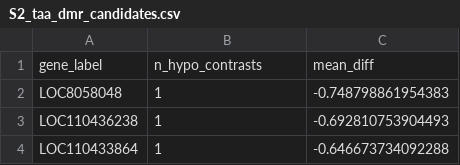
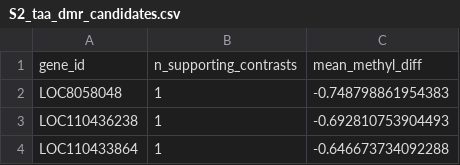
Before and after one commit to daffaaprilio/masters_thesis, a CSV file: writing/supplementary/S2_taa_dmr_candidates.csv, drawn as a sheet; only a part is shown.

```diff
--- a/writing/supplementary/S2_taa_dmr_candidates.csv
+++ b/writing/supplementary/S2_taa_dmr_candidates.csv
@@ -1,2 +1,2 @@
-gene_label,n_hypo_contrasts,mean_diff
+gene_id,n_supporting_contrasts,mean_methyl_diff
 LOC8058048,1,-0.748798861954383
```
Also changed, not shown: writing/supplementary/S1_taa_variant_candidates.csv, writing/supplementary/S4_dryness_dmr_candidates.csv, 25 other files.
